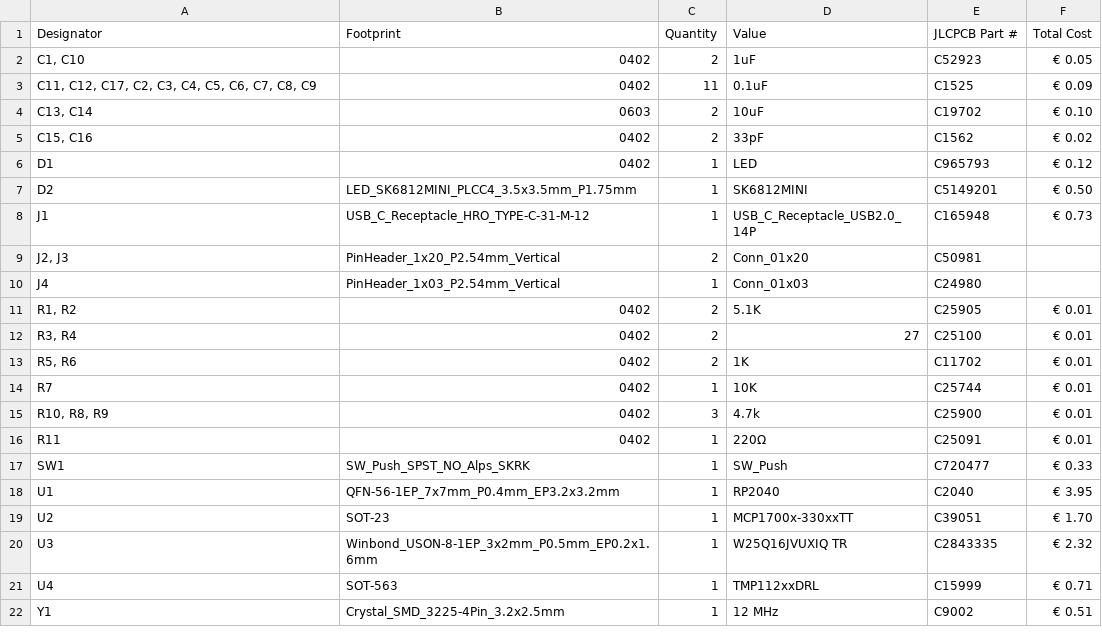
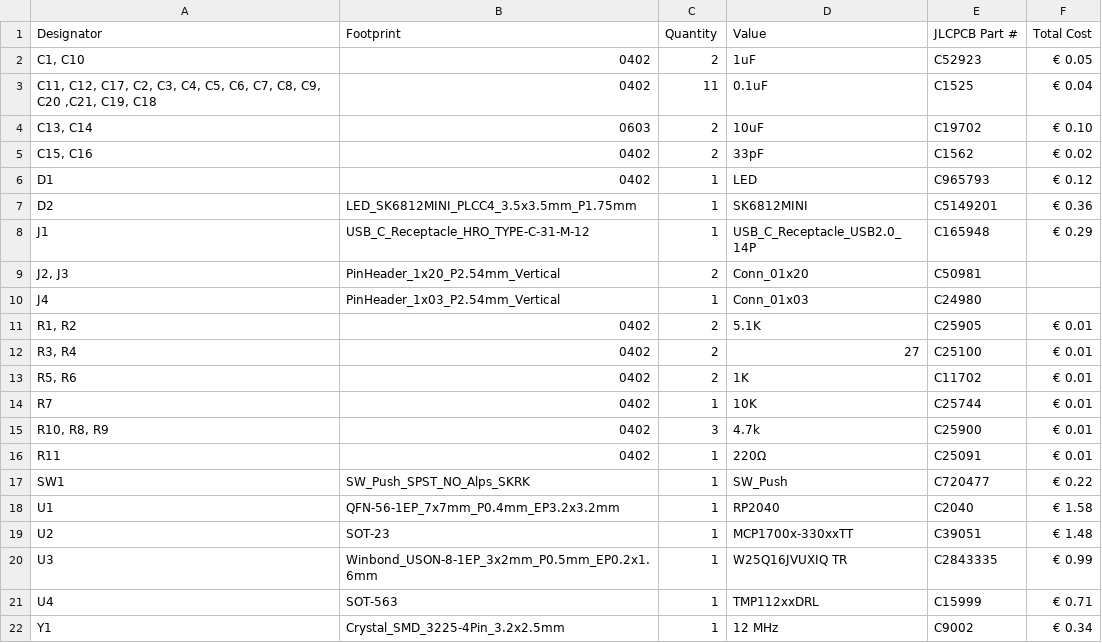
Before and after one commit to urgeny99/Dev-board-Project, a CSV file: PRODUCTION/BOM.csv, drawn as a sheet; the diff names each change by its address in the sheet, - before the commit and + after, or states it on an @@ line.

Commit message:
Add files via upload

```diff
--- a/PRODUCTION/BOM.csv
+++ b/PRODUCTION/BOM.csv
-A3 (Designator): …C7, C8, C9
+A3 (Designator): …C7, C8, C9, C20 ,C21, C19, C18
-F3 (Total Cost): € 0.09
+F3 (Total Cost): € 0.04
-F7 (Total Cost): € 0.50
+F7 (Total Cost): € 0.36
-F8 (Total Cost): € 0.73
+F8 (Total Cost): € 0.29
-F17 (Total Cost): € 0.33
+F17 (Total Cost): € 0.22
-F18 (Total Cost): € 3.95
+F18 (Total Cost): € 1.58
-F19 (Total Cost): € 1.70
+F19 (Total Cost): € 1.48
-F20 (Total Cost): € 2.32
+F20 (Total Cost): € 0.99
-F22 (Total Cost): € 0.51
+F22 (Total Cost): € 0.34
```
